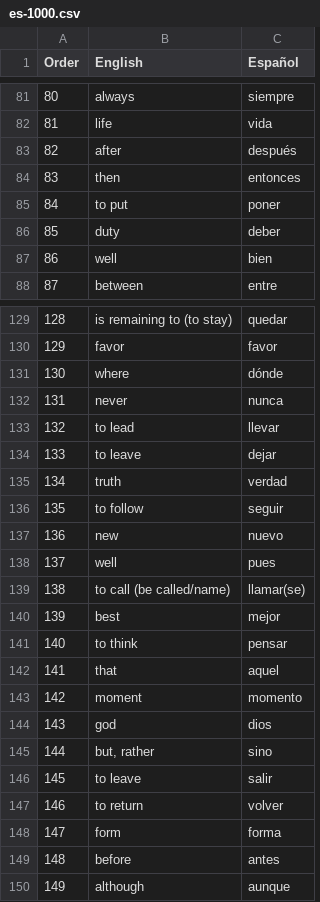
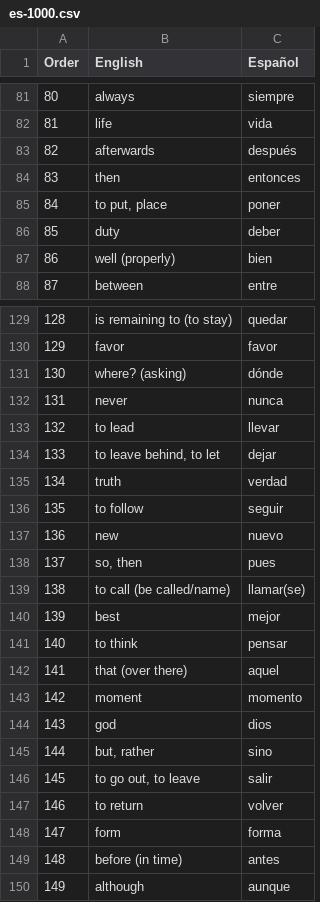
Before and after one commit to mcordova47/flashcards, a CSV file: data/es-1000.csv, drawn as a sheet; only a part is shown, gaps mark what is left out; the diff covers the shown part only.

```diff
--- a/data/es-1000.csv
+++ b/data/es-1000.csv
@@ -82,7 +82,7 @@ Order,English,Español
 81,life,vida
-82,after,después
+82,afterwards,después
 83,then,entonces
-84,to put,poner
+84,"to put, place",poner
 85,duty,deber
-86,well,bien
+86,well (properly),bien
 87,between,entre
@@ -130,6 +130,6 @@ Order,English,Español
 129,favor,favor
-130,where,dónde
+130,where? (asking),dónde
 131,never,nunca
 132,to lead,llevar
-133,to leave,dejar
+133,"to leave behind, to let",dejar
 134,truth,verdad
@@ -137,3 +137,3 @@ Order,English,Español
 136,new,nuevo
-137,well,pues
+137,"so, then",pues
 138,to call (be called/name),llamar(se)
@@ -141,3 +141,3 @@ Order,English,Español
 140,to think,pensar
-141,that,aquel
+141,that (over there),aquel
 142,moment,momento
@@ -145,6 +145,6 @@ Order,English,Español
 144,"but, rather",sino
-145,to leave,salir
+145,"to go out, to leave",salir
 146,to return,volver
 147,form,forma
-148,before,antes
+148,before (in time),antes
 149,although,aunque
```
Also changed, not shown: 83 edited cells elsewhere in this file, 5 other files.
